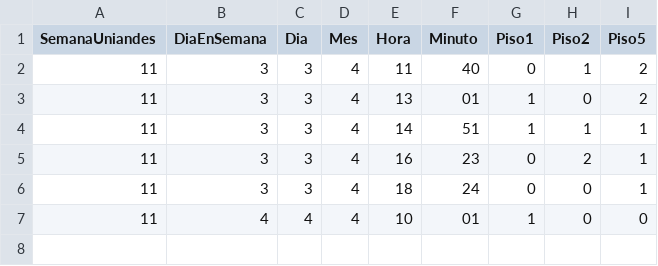
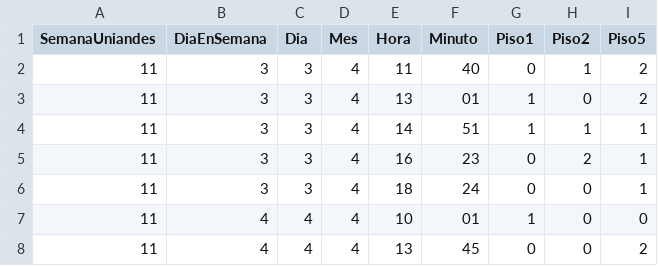
Before and after one commit to forero/usos_espacios, a CSV file: datos.csv, drawn as a sheet; the diff names each change by its address in the sheet, - before the commit and + after, or states it on an @@ line.

Commit message:
Update datos.csv

```diff
--- a/datos.csv
+++ b/datos.csv
+row 8: 11 | 4 | 4 | 4 | 13 | 45 | 0 | 0 | 2
```
